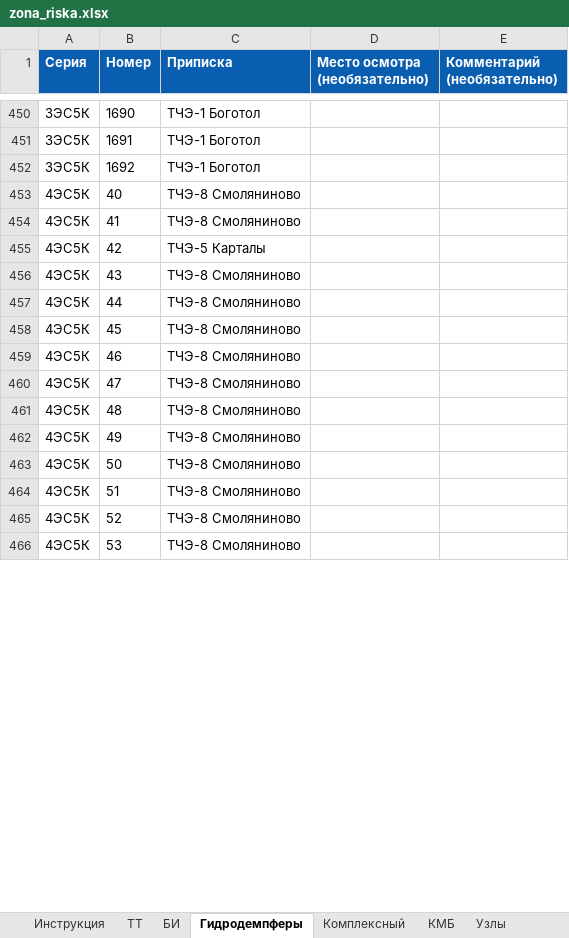
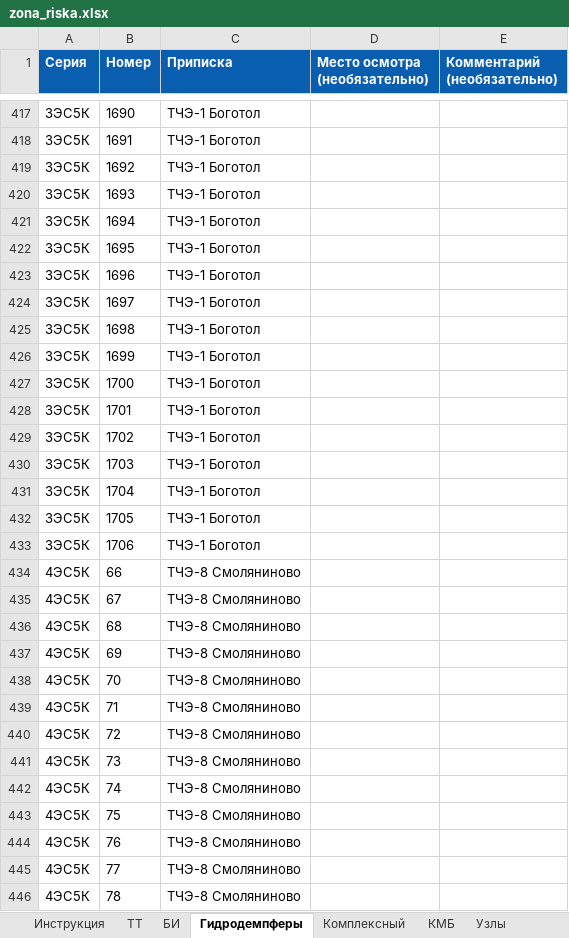
Before and after one commit to volchonok16161-droid/prilogenia, an Excel workbook: zona_riska.xlsx, sheet Гидродемпферы, drawn as a sheet; only a part is shown, gaps mark what is left out; values as stored, in another font and other column widths than the file's, no borders; removed rows and columns are numbered as before the commit, all else as after; the diff covers the shown part only; the diff names each change by its address in the sheet, - before the commit and + after, or states it on an @@ line.

```diff
--- a/zona_riska.xlsx (sheet Гидродемпферы)
+++ b/zona_riska.xlsx (sheet Гидродемпферы)
+row 420: 3ЭС5К | 1693 | ТЧЭ-1 Боготол
+row 421: 3ЭС5К | 1694 | ТЧЭ-1 Боготол
+row 422: 3ЭС5К | 1695 | ТЧЭ-1 Боготол
+row 423: 3ЭС5К | 1696 | ТЧЭ-1 Боготол
+row 424: 3ЭС5К | 1697 | ТЧЭ-1 Боготол
+row 425: 3ЭС5К | 1698 | ТЧЭ-1 Боготол
+row 426: 3ЭС5К | 1699 | ТЧЭ-1 Боготол
+row 427: 3ЭС5К | 1700 | ТЧЭ-1 Боготол
+row 428: 3ЭС5К | 1701 | ТЧЭ-1 Боготол
+row 429: 3ЭС5К | 1702 | ТЧЭ-1 Боготол
+row 430: 3ЭС5К | 1703 | ТЧЭ-1 Боготол
+row 431: 3ЭС5К | 1704 | ТЧЭ-1 Боготол
+row 432: 3ЭС5К | 1705 | ТЧЭ-1 Боготол
+row 433: 3ЭС5К | 1706 | ТЧЭ-1 Боготол
-B434 (Номер): 40
+B434 (Номер): 66
-B435 (Номер): 41
+B435 (Номер): 67
-row 455: 4ЭС5К | 42 | ТЧЭ-5 Карталы
-B436 (Номер): 43
+B436 (Номер): 68
-B437 (Номер): 44
+B437 (Номер): 69
-B438 (Номер): 45
+B438 (Номер): 70
-B439 (Номер): 46
+B439 (Номер): 71
-B440 (Номер): 47
+B440 (Номер): 72
-B441 (Номер): 48
+B441 (Номер): 73
-B442 (Номер): 49
+B442 (Номер): 74
-B443 (Номер): 50
+B443 (Номер): 75
-B444 (Номер): 51
+B444 (Номер): 76
-B445 (Номер): 52
+B445 (Номер): 77
-B446 (Номер): 53
+B446 (Номер): 78
```
Also changed, not shown: 20 added rows, 33 removed rows and 4 edited cells elsewhere in this sheet, sheet ТТ, sheet БИ.
